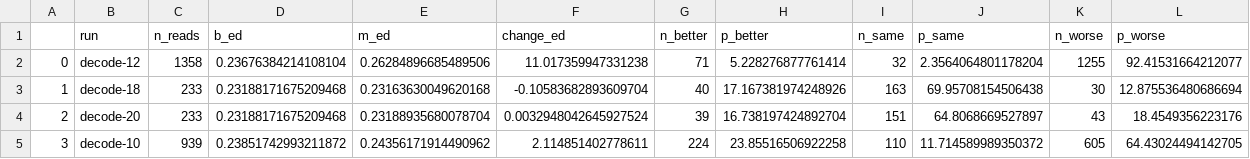
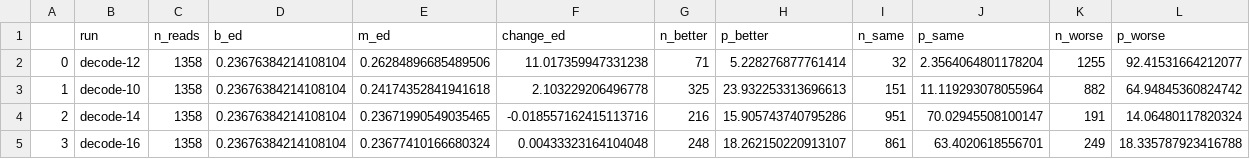
Before and after one commit to comprna/radian, a TSV file: decode_out/beam_scoring/100/summary.tsv, drawn as a sheet; only a part is shown; the diff covers the shown part only.

```diff
--- a/decode_out/beam_scoring/100/summary.tsv
+++ b/decode_out/beam_scoring/100/summary.tsv
@@ -2,4 +2,4 @@
 0	decode-12	1358	0.23676384214108104	0.26284896685489506	11.017359947331238	71	5.228276877761414	32	2.3564064801178204	1255	92.41531664212077
-1	decode-18	233	0.23188171675209468	0.23163630049620168	-0.10583682893609704	40	17.167381974248926	163	69.95708154506438	30	12.875536480686694
-2	decode-20	233	0.23188171675209468	0.23188935680078704	0.0032948042645927524	39	16.738197424892704	151	64.8068669527897	43	18.4549356223176
-3	decode-10	939	0.23851742993211872	0.24356171914490962	2.114851402778611	224	23.85516506922258	110	11.714589989350372	605	64.43024494142705
+1	decode-10	1358	0.23676384214108104	0.24174352841941618	2.103229206496778	325	23.932253313696613	151	11.119293078055964	882	64.94845360824742
+2	decode-14	1358	0.23676384214108104	0.23671990549035465	-0.018557162415113716	216	15.905743740795286	951	70.02945508100147	191	14.06480117820324
+3	decode-16	1358	0.23676384214108104	0.23677410166680324	0.00433323164104048	248	18.262150220913107	861	63.4020618556701	249	18.335787923416788
```
Also changed, not shown: 22 edited cells elsewhere in this file, decode_out/beam_scoring/30/summary.tsv, decode_out/dynamic/100/summary.tsv, 37 other files.
